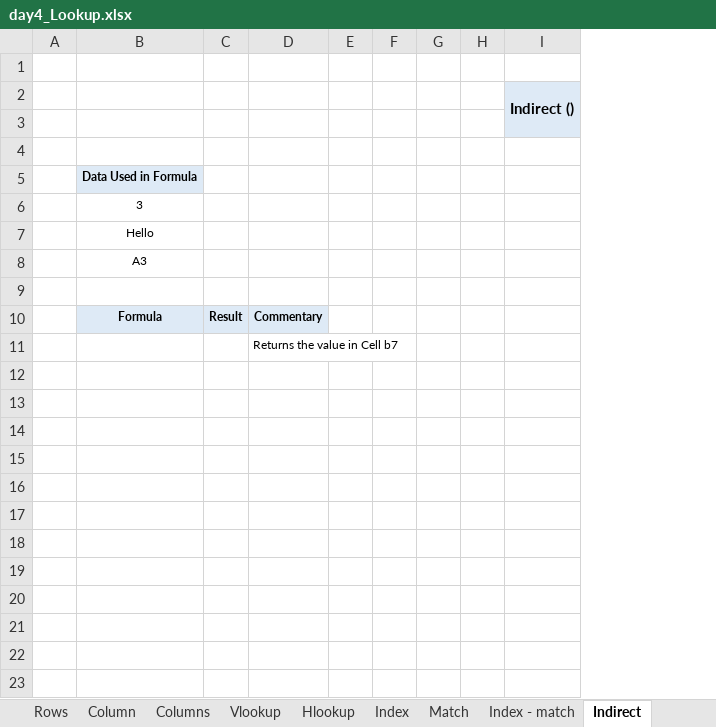
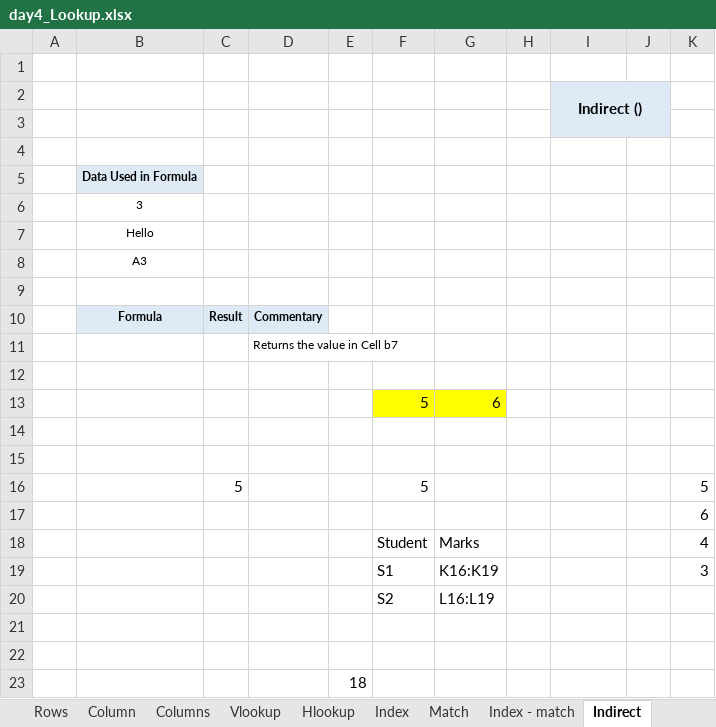
Before and after one commit to starlordali4444/Acciojob-Excel, an Excel workbook: da12/day4_Lookup.xlsx, sheet Indirect, drawn as a sheet; values as stored, in another font and other column widths than the file's, no borders; charts and pictures not drawn; removed rows and columns are numbered as before the commit, all else as after; the diff names each change by its address in the sheet, - before the commit and + after, or states it on an @@ line.

```diff
--- a/da12/day4_Lookup.xlsx (sheet Indirect)
+++ b/da12/day4_Lookup.xlsx (sheet Indirect)
-column E, empty
-column F, empty
-column G, empty
+column E, empty
+column F, empty
+column G, empty
+column J, empty
+column K, empty
+row 12: (empty)
+row 13:  |  |  |  |  | 5 | 6
+row 14: (empty)
+row 15: (empty)
+row 16:  |  | 5 |  |  | 5 |  |  |  |  | 5
+row 17:  |  |  |  |  |  |  |  |  |  | 6
+row 18:  |  |  |  |  | Student | Marks |  |  |  | 4
+row 19:  |  |  |  |  | S1 | K16:K19 |  |  |  | 3
+row 20:  |  |  |  |  | S2 | L16:L19
+row 21: (empty)
+row 22: (empty)
+row 23:  |  |  |  | 18
```
Also changed, not shown: charts or pictures, 3 other files.
